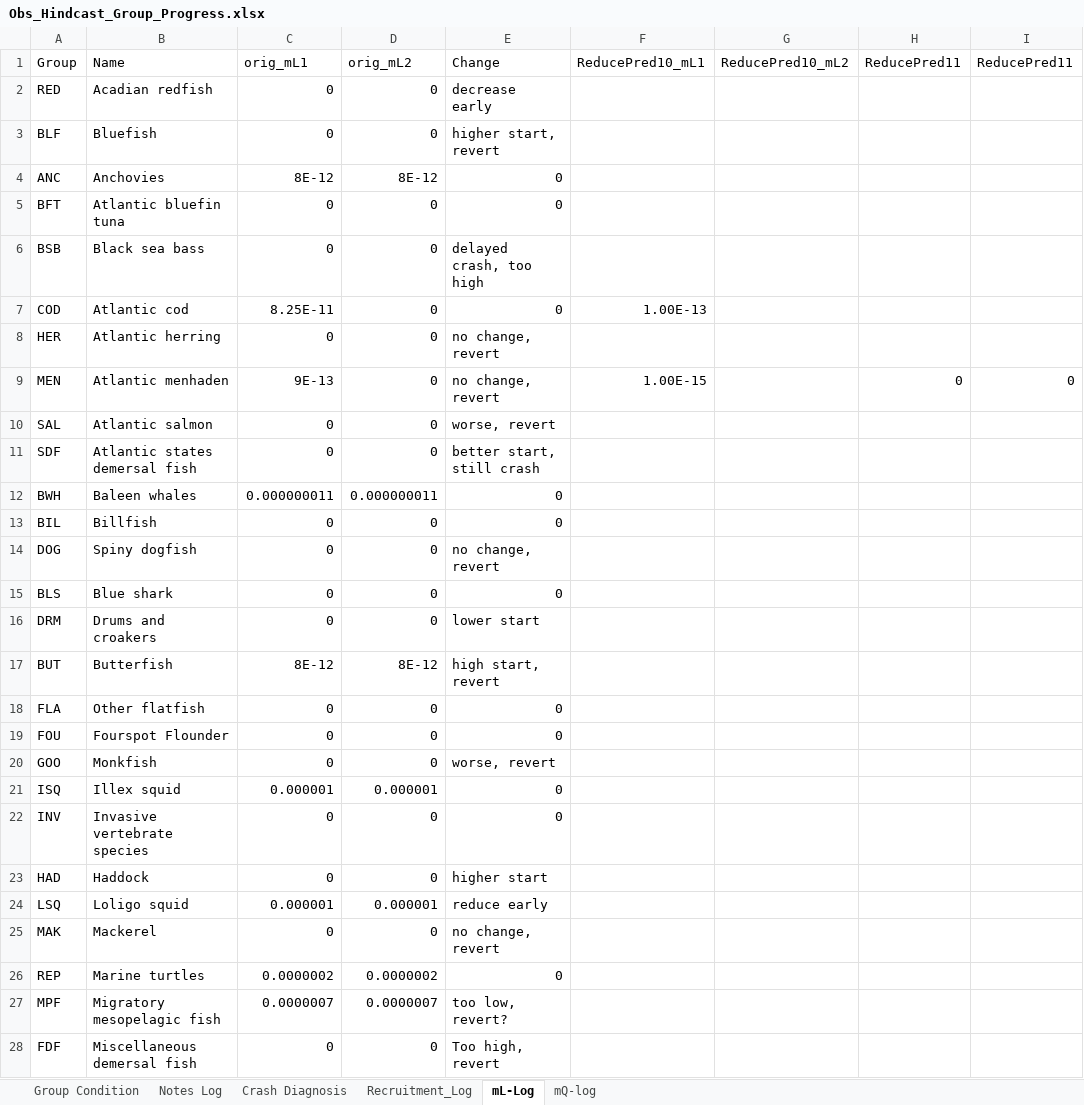
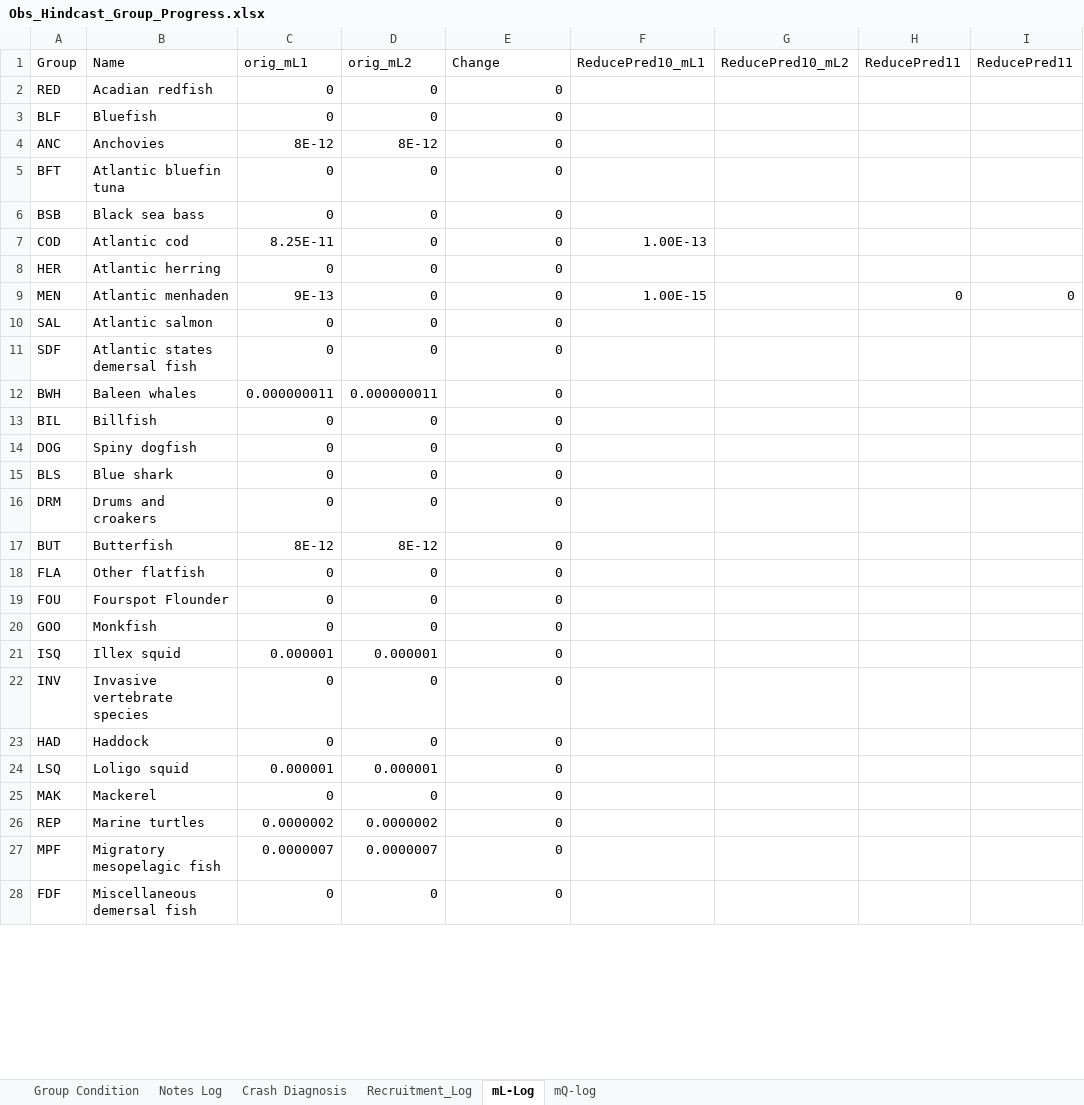
Before and after one commit to NEFSC/READ-EDAB-neusAtlantis, an Excel workbook: diagnostics/Obs_Hindcast_Group_Progress.xlsx, sheet mL-Log, drawn as a sheet; only a part is shown; values as stored, in another font and other column widths than the file's, no borders; the diff covers the shown part only; the diff names each change by its address in the sheet, - before the commit and + after, or states it on an @@ line.

Commit message:
ReducePred13

```diff
--- a/diagnostics/Obs_Hindcast_Group_Progress.xlsx (sheet mL-Log)
+++ b/diagnostics/Obs_Hindcast_Group_Progress.xlsx (sheet mL-Log)
-E2 (Change): decrease early
+E2 (Change): 0
-E3 (Change): higher start, revert
+E3 (Change): 0
-E6 (Change): delayed crash, too high
+E6 (Change): 0
-E8:E9 (Change): no change, revert
+E8:E9 (Change): 0
-E10 (Change): worse, revert
+E10 (Change): 0
-E11 (Change): better start, still crash
+E11 (Change): 0
-E14 (Change): no change, revert
+E14 (Change): 0
-E16 (Change): lower start
+E16 (Change): 0
-E17 (Change): high start, revert
+E17 (Change): 0
-E20 (Change): worse, revert
+E20 (Change): 0
-E23 (Change): higher start
+E23 (Change): 0
-E24 (Change): reduce early
+E24 (Change): 0
-E25 (Change): no change, revert
+E25 (Change): 0
-E27 (Change): too low, revert?
+E27 (Change): 0
-E28 (Change): Too high, revert
+E28 (Change): 0
```
Also changed, not shown: 24 edited cells elsewhere in this sheet, sheet Notes Log, sheet Group Condition, sheet mQ-log, sheet Recruitment_Log, sheet Crash Diagnosis, hidden cells, 1 other file.
